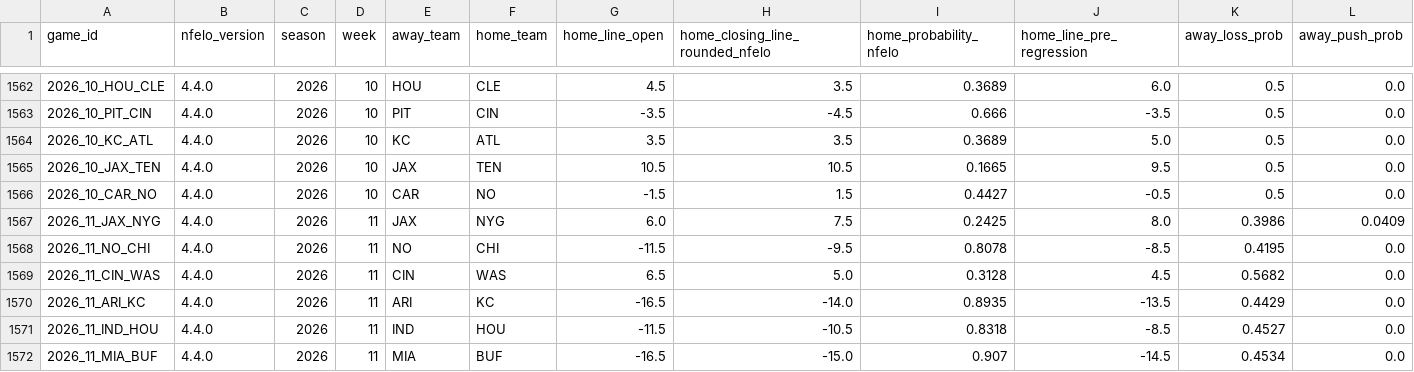
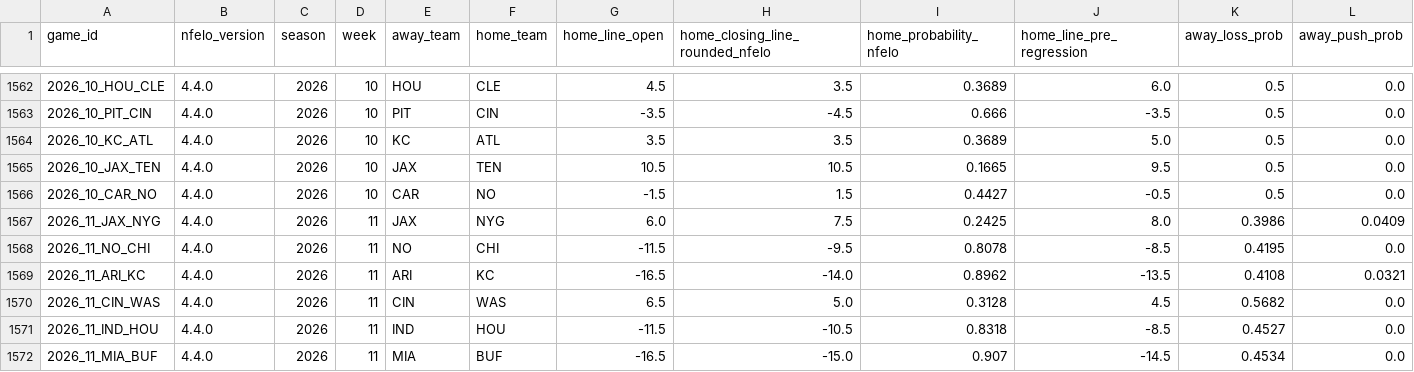
Before and after one commit to greerreNFL/nfelo, a CSV file: output_data/historic_projected_spreads.csv, drawn as a sheet; only a part is shown, gaps mark what is left out; removed rows and columns are numbered as before the commit, all else as after; rows hold the shown columns only; the diff names each change by its address in the sheet, - before the commit and + after, or states it on an @@ line.

```diff
--- a/output_data/historic_projected_spreads.csv
+++ b/output_data/historic_projected_spreads.csv
+row 1569: 2026_11_ARI_KC | 4.4.0 | 2026 | 11 | ARI | KC | -16.5 | -14.0 | 0.8962 | -13.5 | 0.4108 | 0.0321
-row 1570: 2026_11_ARI_KC | 4.4.0 | 2026 | 11 | ARI | KC | -16.5 | -14.0 | 0.8935 | -13.5 | 0.4429 | 0.0
```
Also changed, not shown: output_data/prediction_tracker.csv, 1 other file.
